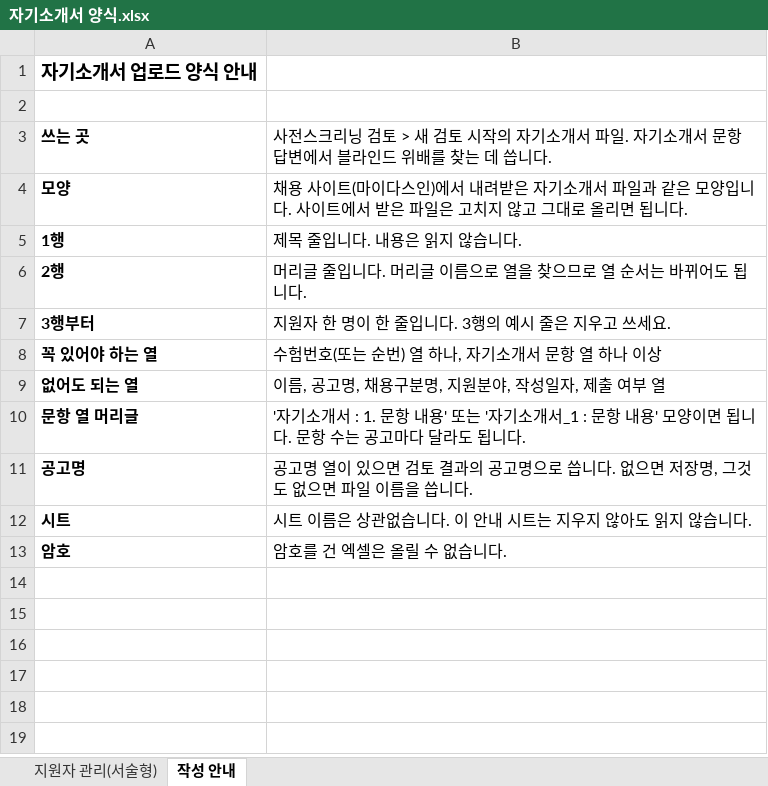
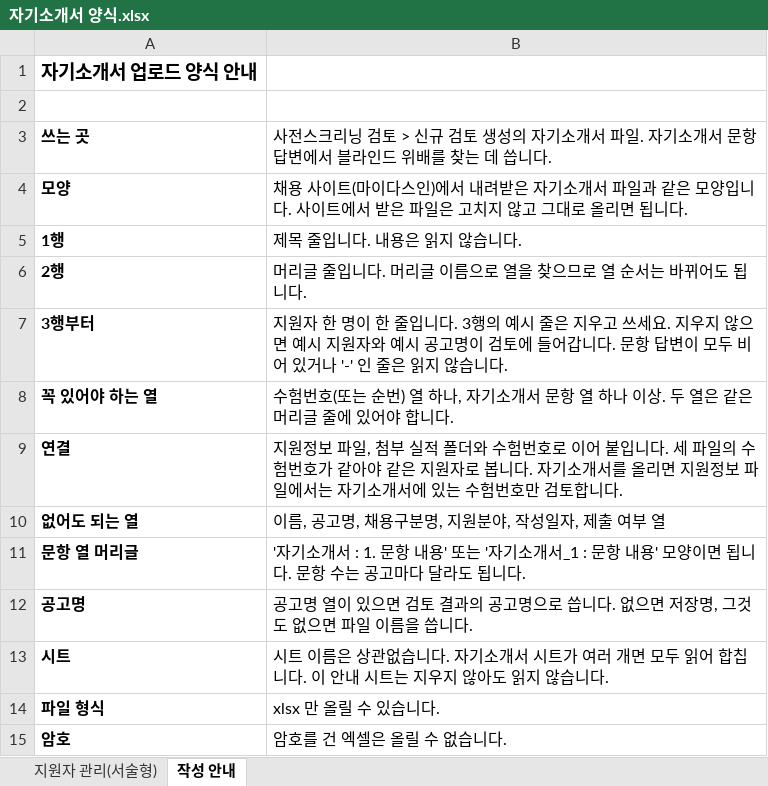
Before and after one commit to Openentrepreneurship-Center/test_stepi, an Excel workbook: public/templates/자기소개서 양식.xlsx, sheet 작성 안내, drawn as a sheet; values as stored, in another font and other column widths than the file's, no borders; addresses are those after the commit; the diff names each change by its address in the sheet, - before the commit and + after, or states it on an @@ line.

```diff
--- a/public/templates/자기소개서 양식.xlsx (sheet 작성 안내)
+++ b/public/templates/자기소개서 양식.xlsx (sheet 작성 안내)
-B3: …검토 > 새 검토 시작의 자기…
+B3: …검토 > 신규 검토 생성의 자기…
-B7: …쓰세요.
+B7: …쓰세요. 지우지 않으면 예시 지원자와 예시 공고명이 검토에 들어갑니다. 문항 답변이 모두 비어 있거나 '-' 인 줄은 읽지 않습니다.
-B8: …나 이상
+B8: …나 이상. 두 열은 같은 머리글 줄에 있어야 합니다.
+row 9: 연결 | 지원정보 파일, 첨부 실적 폴더와 수험번호로 이어 붙입니다. 세 파일의 수험번호가 같아야 같은 지원자로 봅니다. 자기소개서를 올리면 지원정보 파일에서는 자기소개서에 있는 수험번호만 검토합니다.
-B13: …습니다. 이 안내…
+B13: …습니다. 자기소개서 시트가 여러 개면 모두 읽어 합칩니다. 이 안내…
+row 14: 파일 형식 | xlsx 만 올릴 수 있습니다.
```
Also changed, not shown: public/templates/연구 목록 양식.xlsx, public/templates/인사기록 양식.xlsx, 1 other file.
